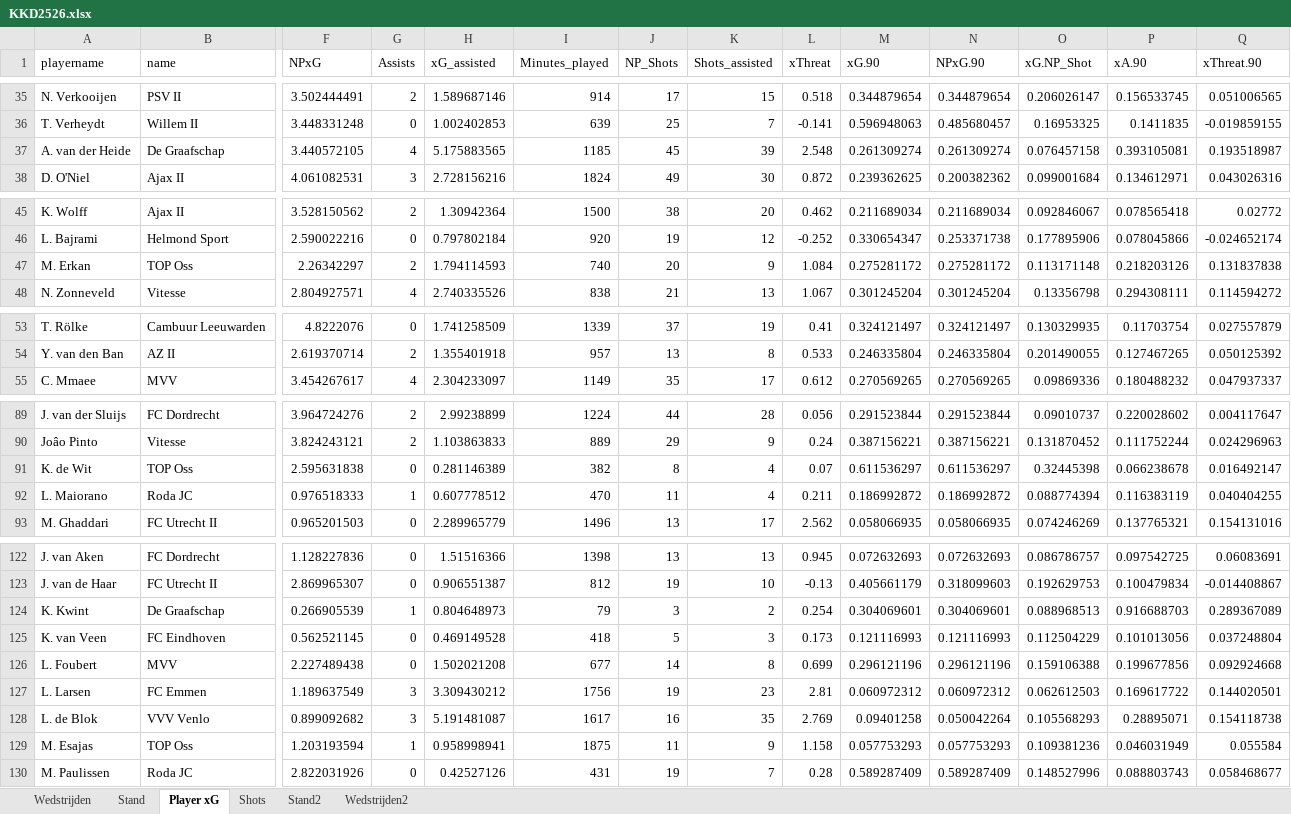
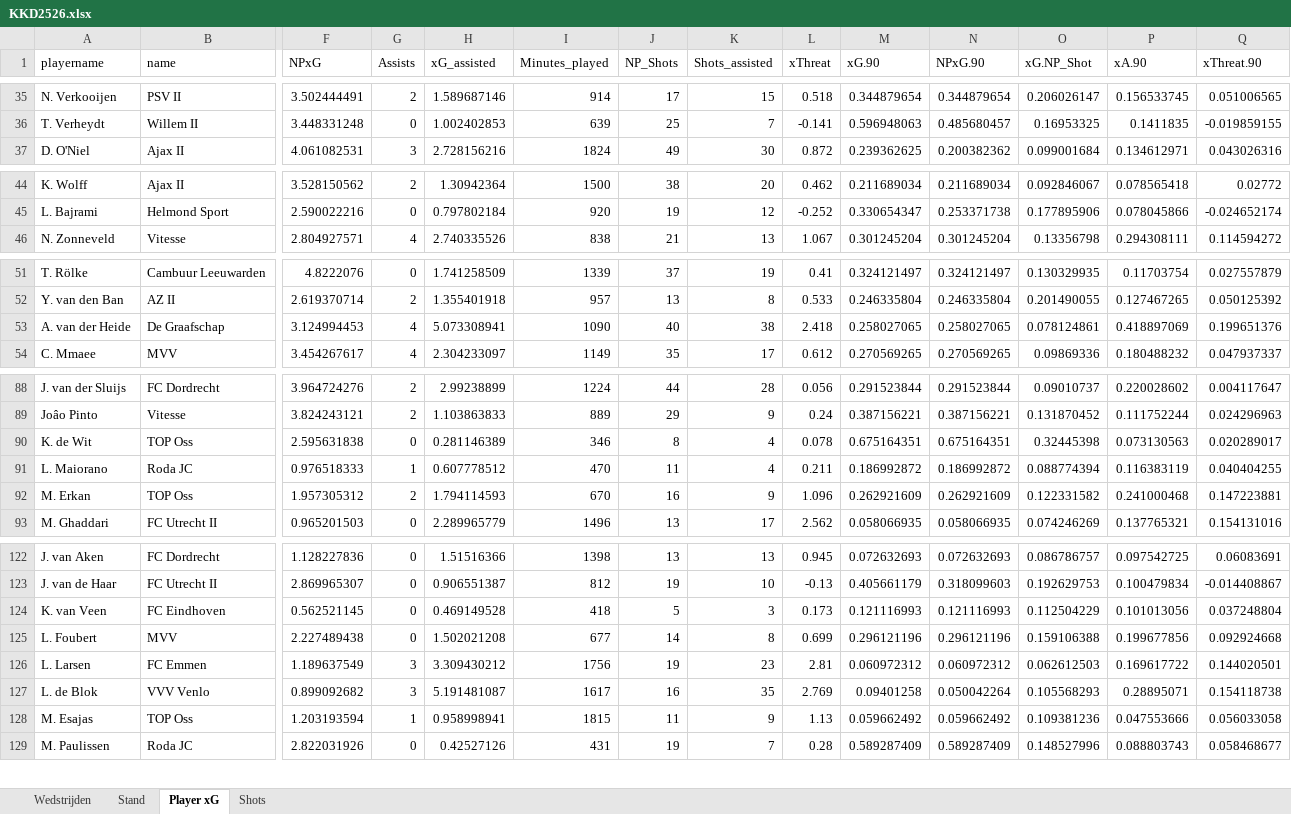
Before and after one commit to RobinKoetsier/plotrepo, an Excel workbook: data/KKD2526.xlsx, sheet Player xG, drawn as a sheet; only a part is shown, gaps mark what is left out; values as stored, in another font and other column widths than the file's, no borders; removed rows and columns are numbered as before the commit, all else as after; rows hold the shown columns only; the diff covers the shown part only; the diff names each change by its address in the sheet, - before the commit and + after, or states it on an @@ line.

```diff
--- a/data/KKD2526.xlsx (sheet Player xG)
+++ b/data/KKD2526.xlsx (sheet Player xG)
-sheet tab: Stand2
-sheet tab: Wedstrijden2
-row 37: A. van der Heide | De Graafschap | 3.440572105 | 4 | 5.175883565 | 1185 | 45 | 39 | 2.548 | 0.261309274 | 0.261309274 | 0.076457158 | 0.393105081 | 0.193518987
-row 47: M. Erkan | TOP Oss | 2.26342297 | 2 | 1.794114593 | 740 | 20 | 9 | 1.084 | 0.275281172 | 0.275281172 | 0.113171148 | 0.218203126 | 0.131837838
+row 53: A. van der Heide | De Graafschap | 3.124994453 | 4 | 5.073308941 | 1090 | 40 | 38 | 2.418 | 0.258027065 | 0.258027065 | 0.078124861 | 0.418897069 | 0.199651376
-I90 (Minutes_played): 382
+I90 (Minutes_played): 346
-L90 (xThreat): 0.07
+L90 (xThreat): 0.078
-M90 (xG.90): 0.611536297
+M90 (xG.90): 0.675164351
-N90 (NPxG.90): 0.611536297
+N90 (NPxG.90): 0.675164351
-P90 (xA.90): 0.066238678
+P90 (xA.90): 0.073130563
-Q90 (xThreat.90): 0.016492147
+Q90 (xThreat.90): 0.020289017
+row 92: M. Erkan | TOP Oss | 1.957305312 | 2 | 1.794114593 | 670 | 16 | 9 | 1.096 | 0.262921609 | 0.262921609 | 0.122331582 | 0.241000468 | 0.147223881
-row 124: K. Kwint | De Graafschap | 0.266905539 | 1 | 0.804648973 | 79 | 3 | 2 | 0.254 | 0.304069601 | 0.304069601 | 0.088968513 | 0.916688703 | 0.289367089
-I128 (Minutes_played): 1875
+I128 (Minutes_played): 1815
-L128 (xThreat): 1.158
+L128 (xThreat): 1.13
-M128 (xG.90): 0.057753293
+M128 (xG.90): 0.059662492
-N128 (NPxG.90): 0.057753293
+N128 (NPxG.90): 0.059662492
-P128 (xA.90): 0.046031949
+P128 (xA.90): 0.047553666
-Q128 (xThreat.90): 0.055584
+Q128 (xThreat.90): 0.056033058
```
Also changed, not shown: 2 added rows, 1 removed row and 221 edited cells elsewhere in this sheet, sheet Wedstrijden, sheet Shots, sheet Stand, data/KKDCurrent.xlsx.
